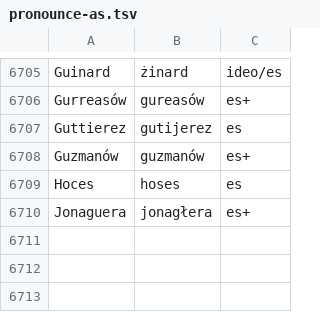
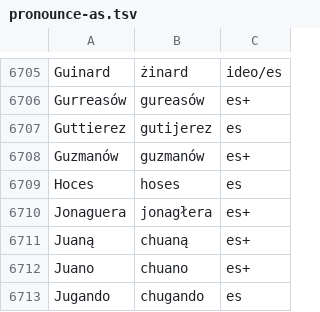
Before and after one commit to jimregan/wolnelektury-speech-corpus, a TSV file: pron-data/pronounce-as.tsv, drawn as a sheet; only a part is shown, gaps mark what is left out; the diff names each change by its address in the sheet, - before the commit and + after, or states it on an @@ line.

Commit message:
more

```diff
--- a/pron-data/pronounce-as.tsv
+++ b/pron-data/pronounce-as.tsv
+row 6711: Juaną | chuaną | es+
+row 6712: Juano | chuano | es+
+row 6713: Jugando | chugando | es
```
